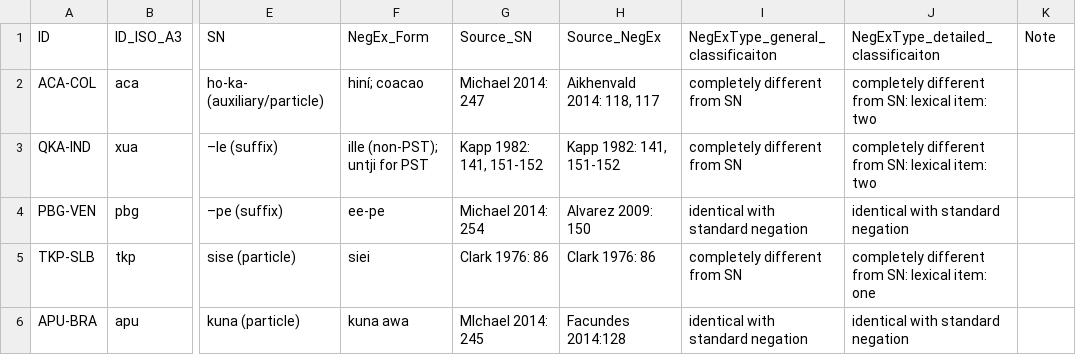
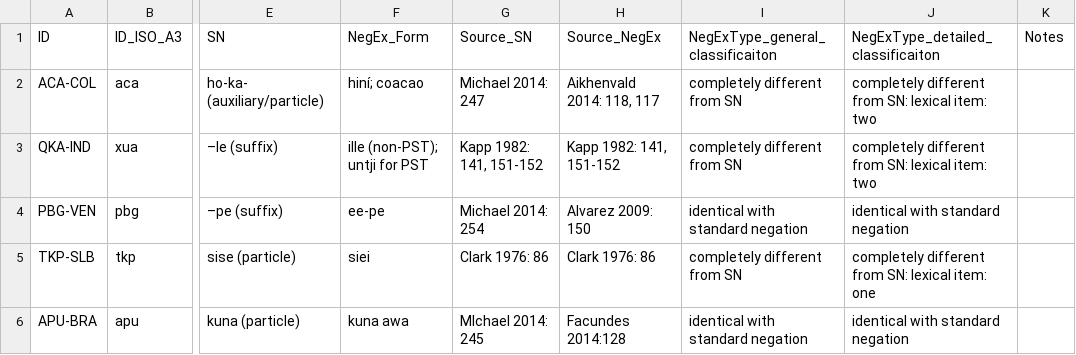
Before and after one commit to cldf-datasets/veselinovanegex, a CSV file: raw/NegEx_CLDF.csv, drawn as a sheet; only a part is shown, gaps mark what is left out; the diff names each change by its address in the sheet, - before the commit and + after, or states it on an @@ line.

Commit message:
data update

```diff
--- a/raw/NegEx_CLDF.csv
+++ b/raw/NegEx_CLDF.csv
-K1: Note
+K1: Notes
```
